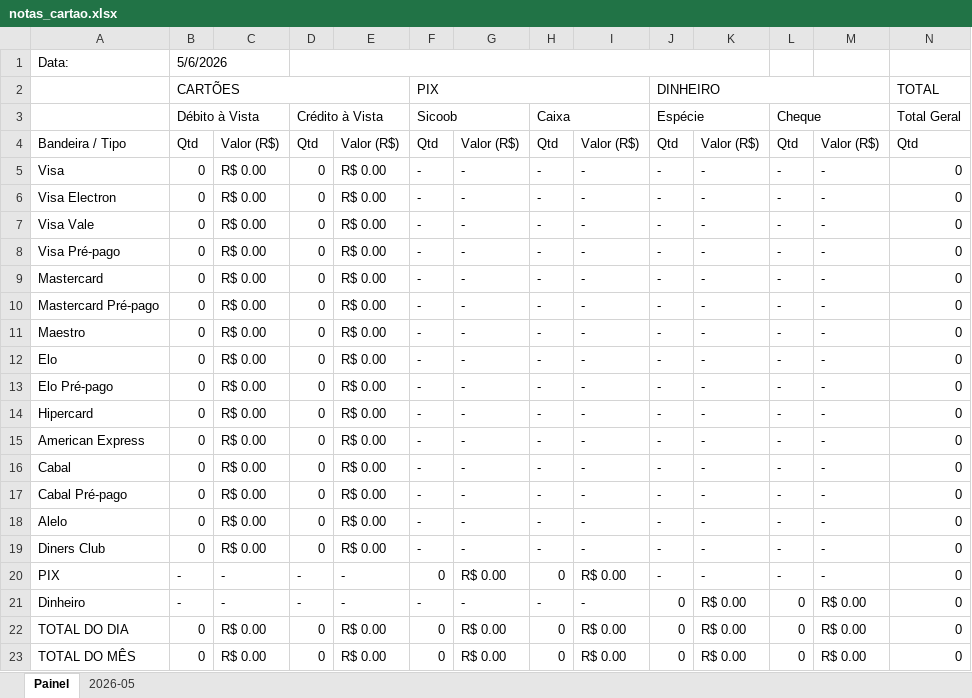
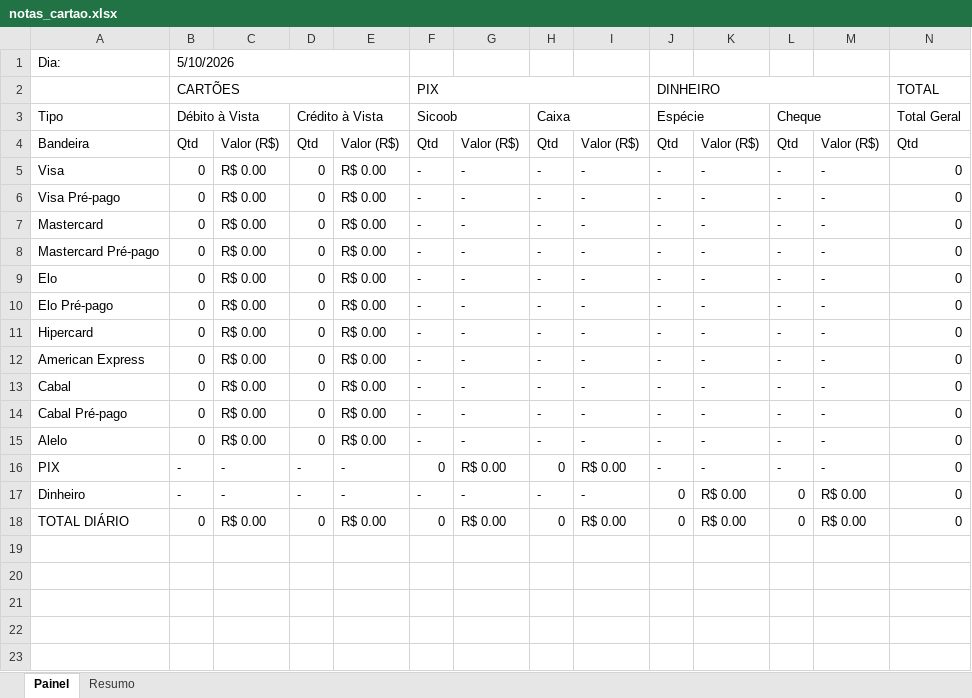
Before and after one commit to rafaelxo/CARDS, an Excel workbook: notas_cartao.xlsx, sheet Painel, drawn as a sheet; only a part is shown; values as stored, in another font and other column widths than the file's, no cell formats; removed rows and columns are numbered as before the commit, all else as after; rows hold the shown columns only; the diff names each change by its address in the sheet, - before the commit and + after, or states it on an @@ line.

```diff
--- a/notas_cartao.xlsx (sheet Painel)
+++ b/notas_cartao.xlsx (sheet Painel)
-sheet tab: 2026-05
+sheet tab: Resumo
-row 1: Data: | 5/6/2026
+row 1: Dia: | 5/10/2026
-A3: (empty)
+A3: Tipo
-A4: Bandeira / Tipo
+A4: Bandeira
-row 6: Visa Electron | 0 | R$ 0.00 | 0 | R$ 0.00 | - | - | - | - | - | - | - | - | 0
-row 7: Visa Vale | 0 | R$ 0.00 | 0 | R$ 0.00 | - | - | - | - | - | - | - | - | 0
-row 11: Maestro | 0 | R$ 0.00 | 0 | R$ 0.00 | - | - | - | - | - | - | - | - | 0
-row 19: Diners Club | 0 | R$ 0.00 | 0 | R$ 0.00 | - | - | - | - | - | - | - | - | 0
-A18: TOTAL DO DIA
+A18: TOTAL DIÁRIO
-row 23: TOTAL DO MÊS | 0 | R$ 0.00 | 0 | R$ 0.00 | 0 | R$ 0.00 | 0 | R$ 0.00 | 0 | R$ 0.00 | 0 | R$ 0.00 | 0
```
Also changed, not shown: sheet Resumo, cell formats, formulas that keep their value, 3 other files.
